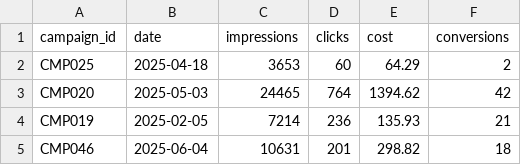
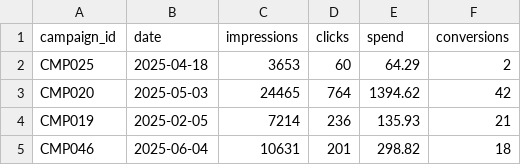
Before and after one commit to ngocbinh2011/SEC001-ad-performance-aggregator, a CSV file: sample_data_test.csv, drawn as a sheet; only a part is shown.

```diff
--- a/sample_data_test.csv
+++ b/sample_data_test.csv
@@ -1,2 +1,2 @@
-campaign_id,date,impressions,clicks,cost,conversions
+campaign_id,date,impressions,clicks,spend,conversions
 CMP025,2025-04-18,3653,60,64.29,2
```
Also changed, not shown: 4 other files.
